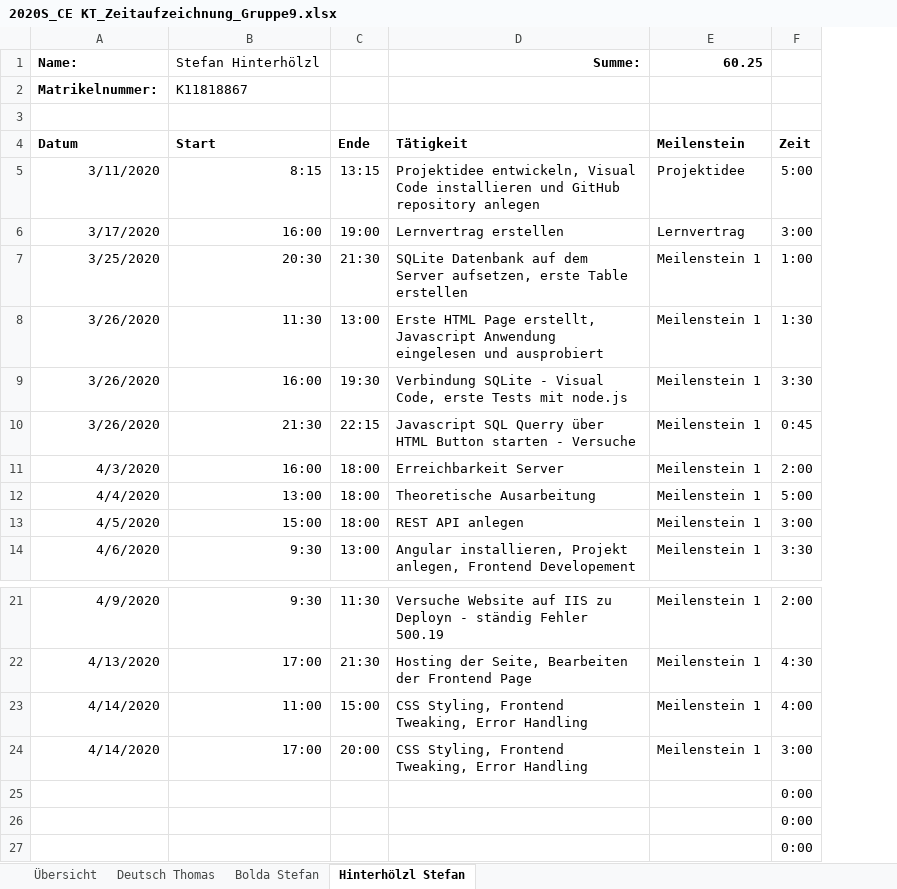
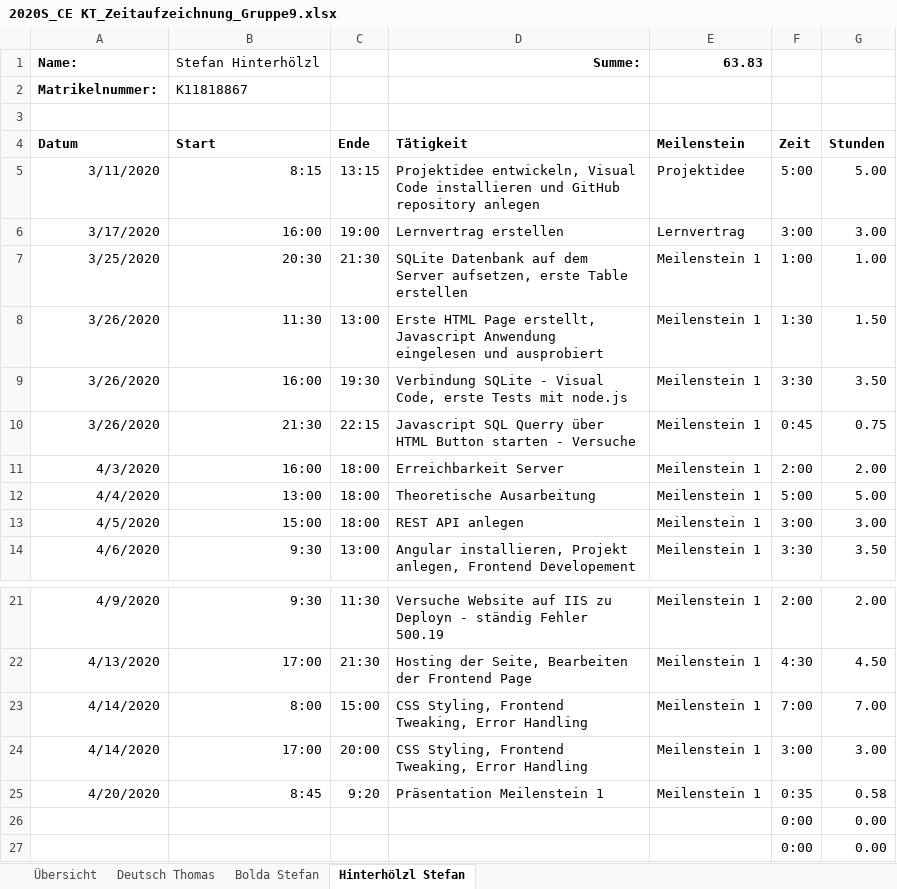
Before and after one commit to deutho/CEKT-Web, an Excel workbook: administratives/2020S_CE KT_Zeitaufzeichnung_Gruppe9.xlsx, sheet Hinterhölzl Stefan, drawn as a sheet; only a part is shown, gaps mark what is left out; values as stored, in another font and other column widths than the file's, no borders; table styles not drawn; removed rows and columns are numbered as before the commit, all else as after; the diff names each change by its address in the sheet, - before the commit and + after, or states it on an @@ line.

```diff
--- a/administratives/2020S_CE KT_Zeitaufzeichnung_Gruppe9.xlsx (sheet Hinterhölzl Stefan)
+++ b/administratives/2020S_CE KT_Zeitaufzeichnung_Gruppe9.xlsx (sheet Hinterhölzl Stefan)
@@ column G (Stunden) unhidden, rows 5-14: 5.00 | 3.00 | 1.00 | 1.50 | 3.50 | 0.75 | 2.00 | 5.00 | 3.00 | 3.50; rows 21-24: 2.00 | 4.50 | 7.00 | 3.00; rows 26-27: 0.00 | 0.00 @@
-E1 (Meilenstein): 60.25
+E1 (Meilenstein): 63.83
-B23 (Start): 11:00
+B23 (Start): 8:00
-F23 (Zeit): 4:00
+F23 (Zeit): 7:00
+row 25: 4/20/2020 | 8:45 | 9:20 | Präsentation Meilenstein 1 | Meilenstein 1 | 0:35 | 0.58
-row 27:  |  |  |  |  | 0:00
```
Also changed, not shown: sheet Deutsch Thomas, sheet Bolda Stefan, sheet Übersicht, formulas that keep their value, hidden cells, 4 other files.
